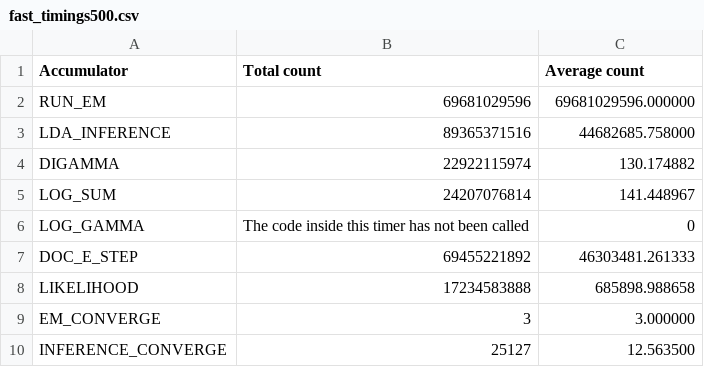
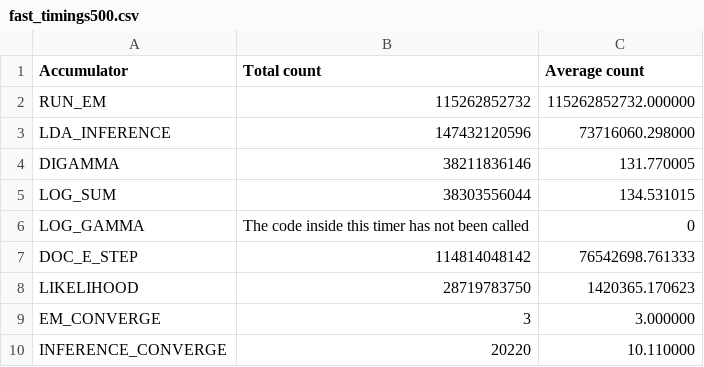
Before and after one commit to sshekh/fast-lda, a CSV file: profiling/fast_timings500.csv, drawn as a sheet.

Commit message:
New new timings.

```diff
--- a/profiling/fast_timings500.csv
+++ b/profiling/fast_timings500.csv
@@ -1,10 +1,10 @@
 Accumulator, Total count, Average count
-RUN_EM, 69681029596, 69681029596.000000
-LDA_INFERENCE, 89365371516, 44682685.758000
-DIGAMMA, 22922115974, 130.174882
-LOG_SUM, 24207076814, 141.448967
+RUN_EM, 115262852732, 115262852732.000000
+LDA_INFERENCE, 147432120596, 73716060.298000
+DIGAMMA, 38211836146, 131.770005
+LOG_SUM, 38303556044, 134.531015
 LOG_GAMMA, The code inside this timer has not been called, 0
-DOC_E_STEP, 69455221892, 46303481.261333
-LIKELIHOOD, 17234583888, 685898.988658
+DOC_E_STEP, 114814048142, 76542698.761333
+LIKELIHOOD, 28719783750, 1420365.170623
 EM_CONVERGE, 3, 3.000000
-INFERENCE_CONVERGE, 25127, 12.563500
+INFERENCE_CONVERGE, 20220, 10.110000
```
Also changed, not shown: profiling/fast_timings1200.csv, profiling/fast_timings1600.csv, 37 other files.
